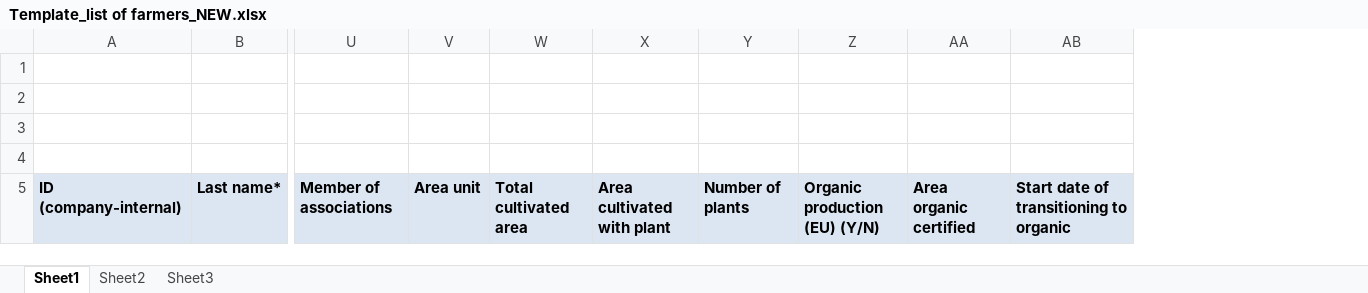
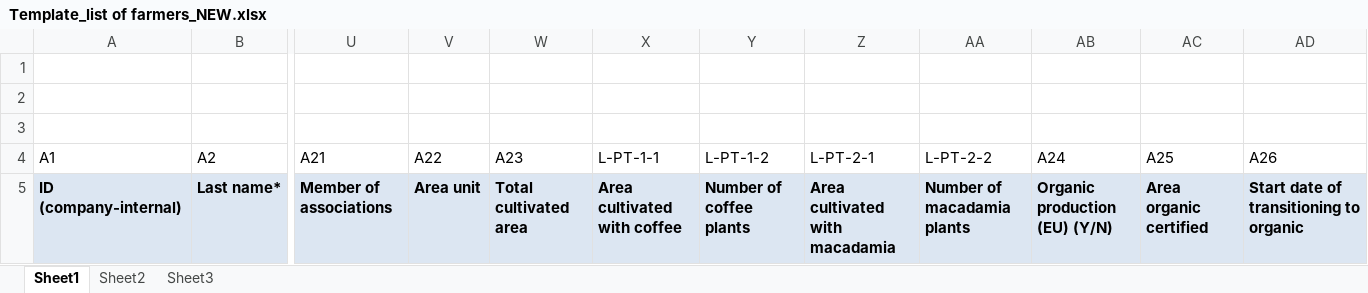
Before and after one commit to INATrace/fe, an Excel workbook: src/assets/farmer-import/Template_list of farmers_NEW.xlsx, sheet Sheet1, drawn as a sheet; only a part is shown, gaps mark what is left out; values as stored, in another font and other column widths than the file's, no borders; removed rows and columns are numbered as before the commit, all else as after; rows hold the shown columns only; the diff names each change by its address in the sheet, - before the commit and + after, or states it on an @@ line.

Commit message:
WIP: work on product type import

```diff
--- a/src/assets/farmer-import/Template_list of farmers_NEW.xlsx (sheet Sheet1)
+++ b/src/assets/farmer-import/Template_list of farmers_NEW.xlsx (sheet Sheet1)
-column X, row 5: Area cultivated with plant
-column Y, row 5: Number of plants
+column X (L-PT-1-1), row 5: Area cultivated with coffee
+column Y (L-PT-1-2), row 5: Number of coffee plants
+column Z (L-PT-2-1), row 5: Area cultivated with macadamia
+column AA (L-PT-2-2), row 5: Number of macadamia plants
-row 4: (empty)
+row 4: A1 | A2 | A21 | A22 | A23 | L-PT-1-1 | L-PT-1-2 | L-PT-2-1 | L-PT-2-2 | A24 | A25 | A26
```
Also changed, not shown: 6 other files.
